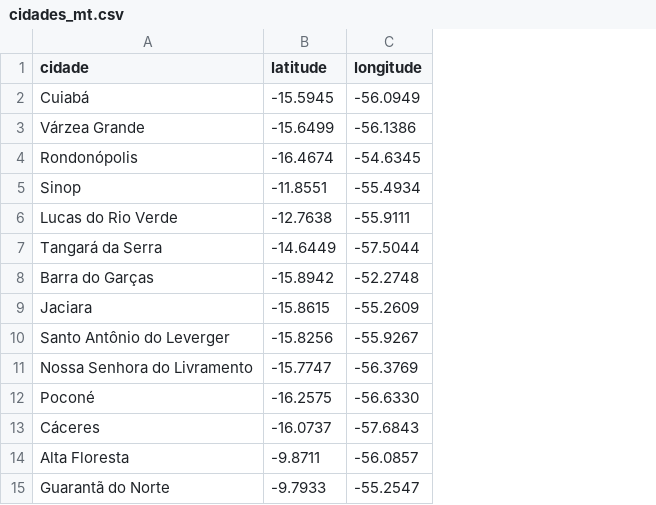
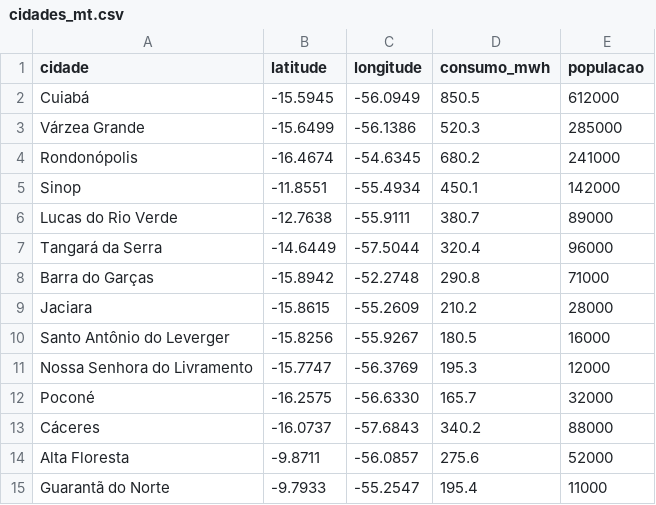
Before and after one commit to Joao-0124/IA, a CSV file: IA/cidades_mt.csv, drawn as a sheet; the diff names each change by its address in the sheet, - before the commit and + after, or states it on an @@ line.

```diff
--- a/IA/cidades_mt.csv
+++ b/IA/cidades_mt.csv
+column D (consumo_mwh), rows 2-15: 850.5 | 520.3 | 680.2 | 450.1 | 380.7 | 320.4 | 290.8 | 210.2 | 180.5 | 195.3 | 165.7 | 340.2 | 275.6 | 195.4
+column E (populacao), rows 2-15: 612000 | 285000 | 241000 | 142000 | 89000 | 96000 | 71000 | 28000 | 16000 | 12000 | 32000 | 88000 | 52000 | 11000
```
Also changed, not shown: 3 other files.
